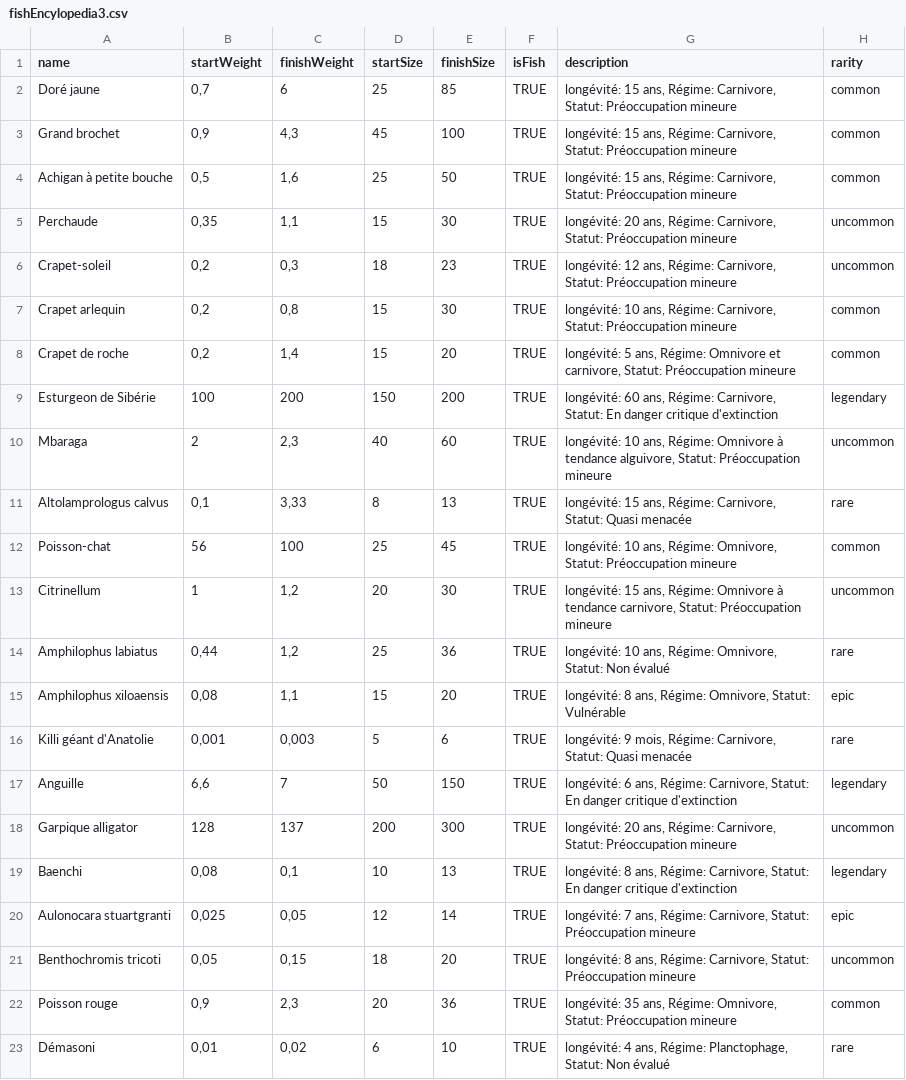
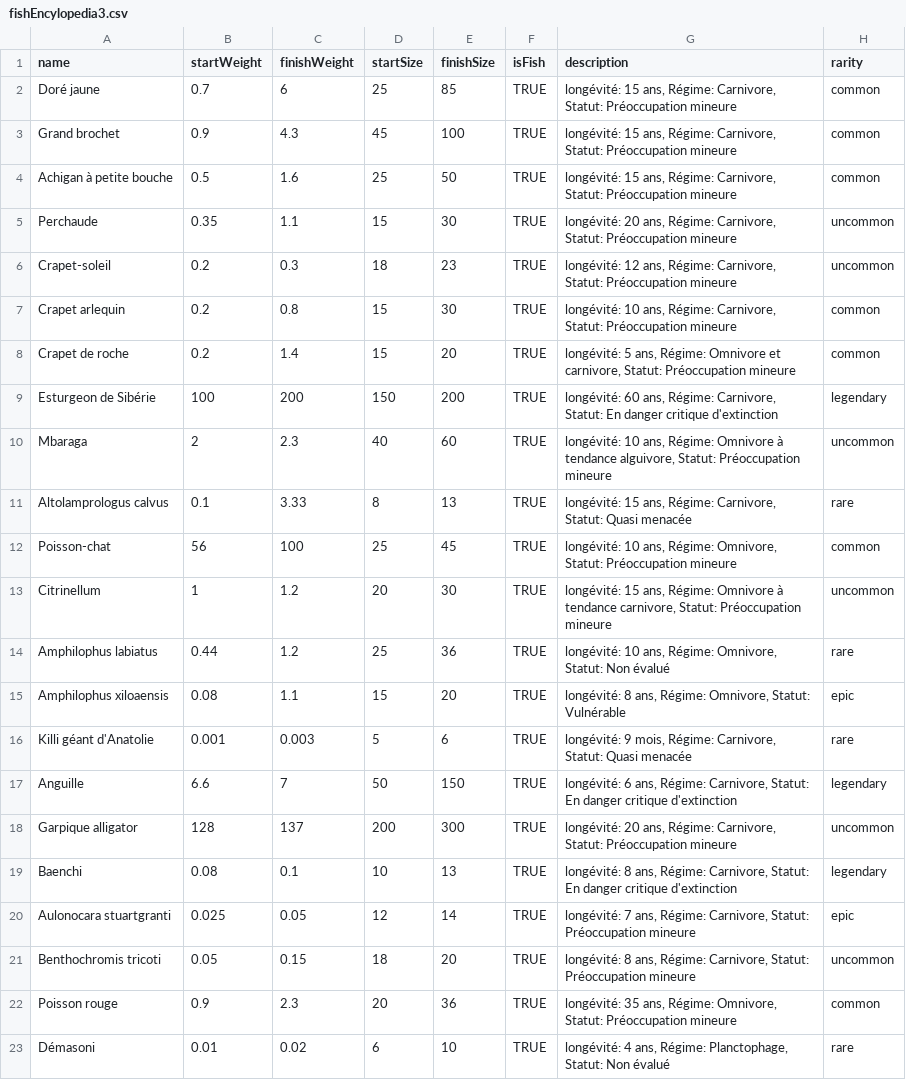
Before and after one commit to chefien/aut26_projet, a CSV file: assets/fishEncylopedia3.csv, drawn as a sheet; only a part is shown; the diff covers the shown part only.

```diff
--- a/assets/fishEncylopedia3.csv
+++ b/assets/fishEncylopedia3.csv
@@ -1,23 +1,23 @@
 name;startWeight;finishWeight;startSize;finishSize;isFish;description;rarity
-Doré jaune;0,7;6;25;85;TRUE;longévité: 15 ans, Régime: Carnivore, Statut: Préoccupation mineure;common
-Grand brochet;0,9;4,3;45;100;TRUE;longévité: 15 ans, Régime: Carnivore, Statut: Préoccupation mineure;common
-Achigan à petite bouche;0,5;1,6;25;50;TRUE;longévité: 15 ans, Régime: Carnivore, Statut: Préoccupation mineure;common
-Perchaude;0,35;1,1;15;30;TRUE;longévité: 20 ans, Régime: Carnivore, Statut: Préoccupation mineure;uncommon
-Crapet-soleil;0,2;0,3;18;23;TRUE;longévité: 12 ans, Régime: Carnivore, Statut: Préoccupation mineure;uncommon
-Crapet arlequin;0,2;0,8;15;30;TRUE;longévité: 10 ans, Régime: Carnivore, Statut: Préoccupation mineure;common
-Crapet de roche;0,2;1,4;15;20;TRUE;longévité: 5 ans, Régime: Omnivore et carnivore, Statut: Préoccupation mineure;common
+Doré jaune;0.7;6;25;85;TRUE;longévité: 15 ans, Régime: Carnivore, Statut: Préoccupation mineure;common
+Grand brochet;0.9;4.3;45;100;TRUE;longévité: 15 ans, Régime: Carnivore, Statut: Préoccupation mineure;common
+Achigan à petite bouche;0.5;1.6;25;50;TRUE;longévité: 15 ans, Régime: Carnivore, Statut: Préoccupation mineure;common
+Perchaude;0.35;1.1;15;30;TRUE;longévité: 20 ans, Régime: Carnivore, Statut: Préoccupation mineure;uncommon
+Crapet-soleil;0.2;0.3;18;23;TRUE;longévité: 12 ans, Régime: Carnivore, Statut: Préoccupation mineure;uncommon
+Crapet arlequin;0.2;0.8;15;30;TRUE;longévité: 10 ans, Régime: Carnivore, Statut: Préoccupation mineure;common
+Crapet de roche;0.2;1.4;15;20;TRUE;longévité: 5 ans, Régime: Omnivore et carnivore, Statut: Préoccupation mineure;common
 Esturgeon de Sibérie;100;200;150;200;TRUE;longévité: 60 ans, Régime: Carnivore, Statut: En danger critique d'extinction;legendary
-Mbaraga;2;2,3;40;60;TRUE;longévité: 10 ans, Régime: Omnivore à tendance alguivore, Statut: Préoccupation mineure;uncommon
-Altolamprologus calvus;0,1;3,33;8;13;TRUE;longévité: 15 ans, Régime: Carnivore, Statut: Quasi menacée;rare
+Mbaraga;2;2.3;40;60;TRUE;longévité: 10 ans, Régime: Omnivore à tendance alguivore, Statut: Préoccupation mineure;uncommon
+Altolamprologus calvus;0.1;3.33;8;13;TRUE;longévité: 15 ans, Régime: Carnivore, Statut: Quasi menacée;rare
 Poisson-chat;56;100;25;45;TRUE;longévité: 10 ans, Régime: Omnivore, Statut: Préoccupation mineure;common
-Citrinellum;1;1,2;20;30;TRUE;longévité: 15 ans, Régime: Omnivore à tendance carnivore, Statut: Préoccupation mineure;uncommon
-Amphilophus labiatus;0,44;1,2;25;36;TRUE;longévité: 10 ans, Régime: Omnivore, Statut: Non évalué;rare
-Amphilophus xiloaensis;0,08;1,1;15;20;TRUE;longévité: 8 ans, Régime: Omnivore, Statut: Vulnérable;epic
-Killi géant d'Anatolie;0,001;0,003;5;6;TRUE;longévité: 9 mois, Régime: Carnivore, Statut: Quasi menacée;rare
-Anguille;6,6;7;50;150;TRUE;longévité: 6 ans, Régime: Carnivore, Statut: En danger critique d'extinction;legendary
+Citrinellum;1;1.2;20;30;TRUE;longévité: 15 ans, Régime: Omnivore à tendance carnivore, Statut: Préoccupation mineure;uncommon
+Amphilophus labiatus;0.44;1.2;25;36;TRUE;longévité: 10 ans, Régime: Omnivore, Statut: Non évalué;rare
+Amphilophus xiloaensis;0.08;1.1;15;20;TRUE;longévité: 8 ans, Régime: Omnivore, Statut: Vulnérable;epic
+Killi géant d'Anatolie;0.001;0.003;5;6;TRUE;longévité: 9 mois, Régime: Carnivore, Statut: Quasi menacée;rare
+Anguille;6.6;7;50;150;TRUE;longévité: 6 ans, Régime: Carnivore, Statut: En danger critique d'extinction;legendary
 Garpique alligator;128;137;200;300;TRUE;longévité: 20 ans, Régime: Carnivore, Statut: Préoccupation mineure;uncommon
-Baenchi;0,08;0,1;10;13;TRUE;longévité: 8 ans, Régime: Carnivore, Statut: En danger critique d'extinction;legendary
-Aulonocara stuartgranti;0,025;0,05;12;14;TRUE;longévité: 7 ans, Régime: Carnivore, Statut: Préoccupation mineure;epic
-Benthochromis tricoti;0,05;0,15;18;20;TRUE;longévité: 8 ans, Régime: Carnivore, Statut: Préoccupation mineure;uncommon
-Poisson rouge;0,9;2,3;20;36;TRUE;longévité: 35 ans, Régime: Omnivore, Statut: Préoccupation mineure;common
-Démasoni;0,01;0,02;6;10;TRUE;longévité: 4 ans, Régime: Planctophage, Statut: Non évalué;rare
+Baenchi;0.08;0.1;10;13;TRUE;longévité: 8 ans, Régime: Carnivore, Statut: En danger critique d'extinction;legendary
+Aulonocara stuartgranti;0.025;0.05;12;14;TRUE;longévité: 7 ans, Régime: Carnivore, Statut: Préoccupation mineure;epic
+Benthochromis tricoti;0.05;0.15;18;20;TRUE;longévité: 8 ans, Régime: Carnivore, Statut: Préoccupation mineure;uncommon
+Poisson rouge;0.9;2.3;20;36;TRUE;longévité: 35 ans, Régime: Omnivore, Statut: Préoccupation mineure;common
+Démasoni;0.01;0.02;6;10;TRUE;longévité: 4 ans, Régime: Planctophage, Statut: Non évalué;rare
```
Also changed, not shown: 5 edited cells elsewhere in this file, 1 other file.
